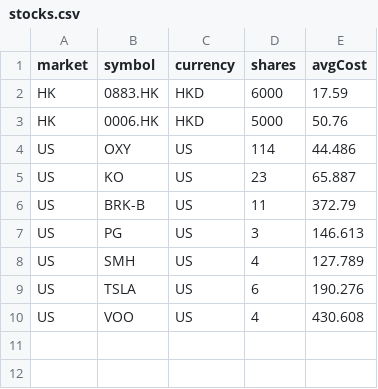
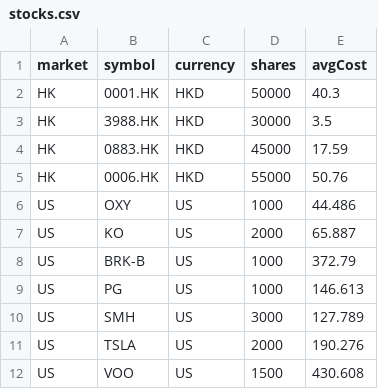
Before and after one commit to Sormailgu/stock-portfolio, a CSV file: stock-portfolio-api/data/stocks.csv, drawn as a sheet.

Commit message:
update the mock data

```diff
--- a/stock-portfolio-api/data/stocks.csv
+++ b/stock-portfolio-api/data/stocks.csv
@@ -1,10 +1,12 @@
 market,symbol,currency,shares,avgCost
-HK,0883.HK,HKD,6000,17.59
-HK,0006.HK,HKD,5000,50.76
-US,OXY,US,114,44.486
-US,KO,US,23,65.887
-US,BRK-B,US,11,372.79
-US,PG,US,3,146.613
-US,SMH,US,4,127.789
-US,TSLA,US,6,190.276
-US,VOO,US,4,430.608
+HK,0001.HK,HKD,50000,40.3
+HK,3988.HK,HKD,30000,3.5
+HK,0883.HK,HKD,45000,17.59
+HK,0006.HK,HKD,55000,50.76
+US,OXY,US,1000,44.486
+US,KO,US,2000,65.887
+US,BRK-B,US,1000,372.79
+US,PG,US,1000,146.613
+US,SMH,US,3000,127.789
+US,TSLA,US,2000,190.276
+US,VOO,US,1500,430.608
```
